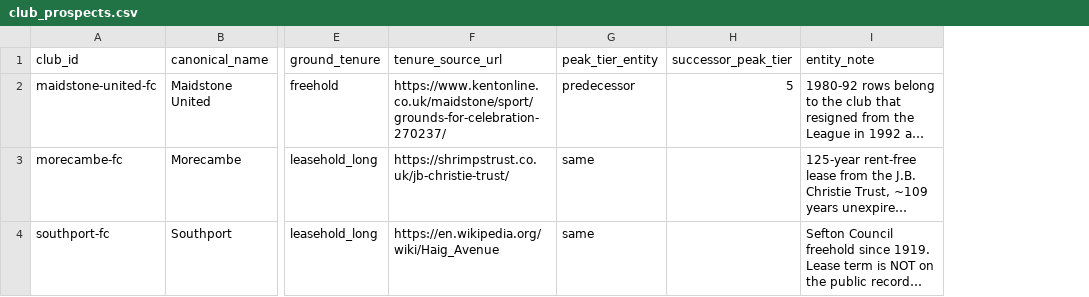
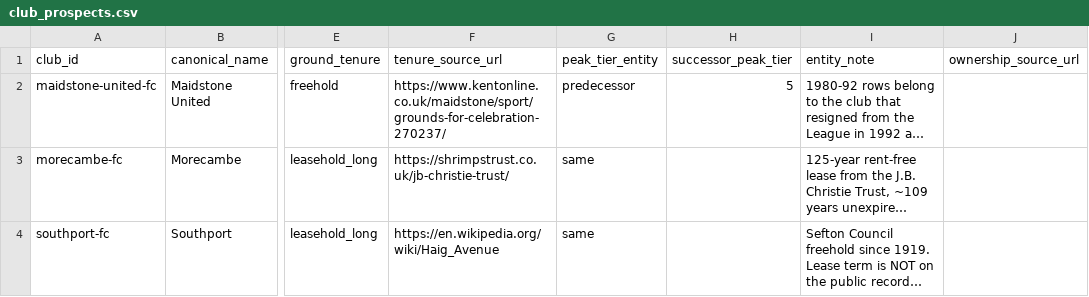
Before and after one commit to petedilworth/english-ftbl26, a CSV file: club_prospects.csv, drawn as a sheet; only a part is shown, gaps mark what is left out; long unchanged cells end in …; the diff covers the shown part only; the diff names each change by its address in the sheet, - before the commit and + after, or states it on an @@ line.

```diff
--- a/club_prospects.csv
+++ b/club_prospects.csv
+column J (ownership_source_url), empty
```
Also changed, not shown: 1 edited cell elsewhere in this file, 2 other files.
